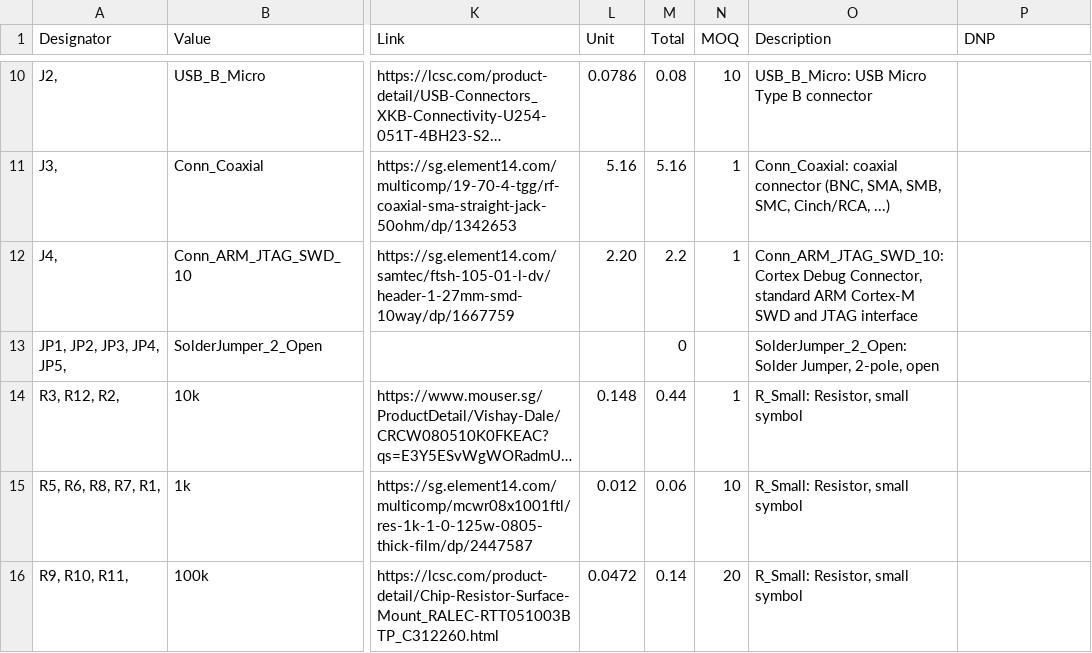
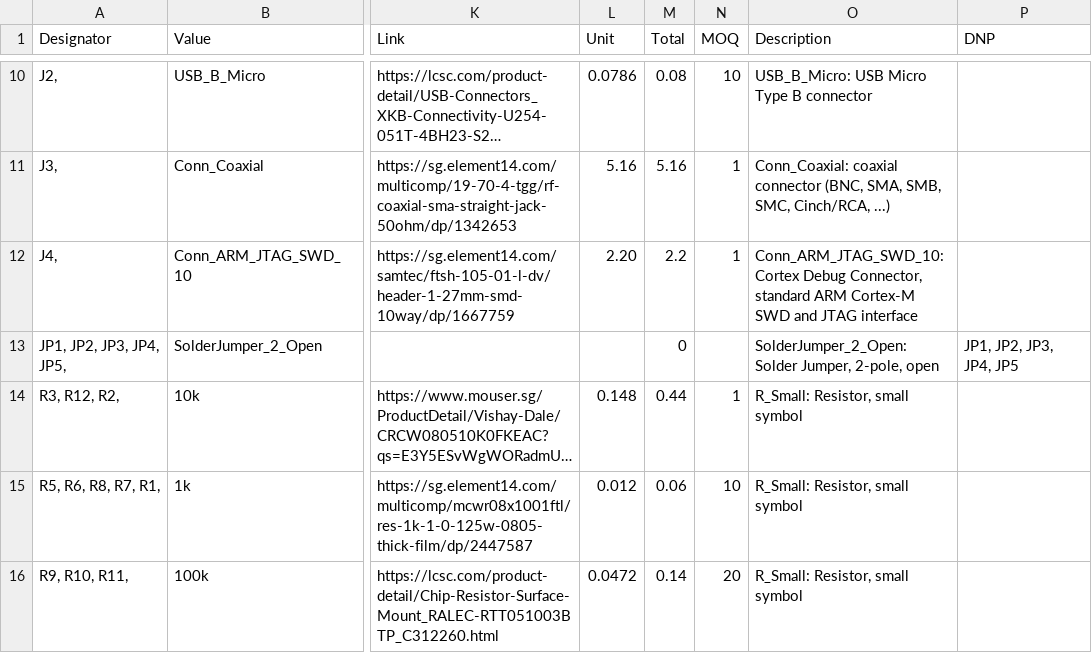
Before and after one commit to hutscape/oak, a CSV file: _data/bill_of_materials.csv, drawn as a sheet; only a part is shown, gaps mark what is left out; long unchanged cells end in …; the diff covers the shown part only; the diff names each change by its address in the sheet, - before the commit and + after, or states it on an @@ line.

```diff
--- a/_data/bill_of_materials.csv
+++ b/_data/bill_of_materials.csv
-P13 (DNP): (empty)
+P13 (DNP): JP1, JP2, JP3, JP4, JP5
```
Also changed, not shown: 65 edited cells elsewhere in this file, 13 other files.
